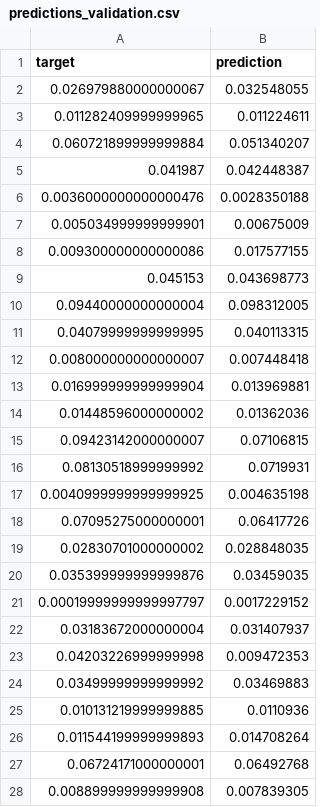
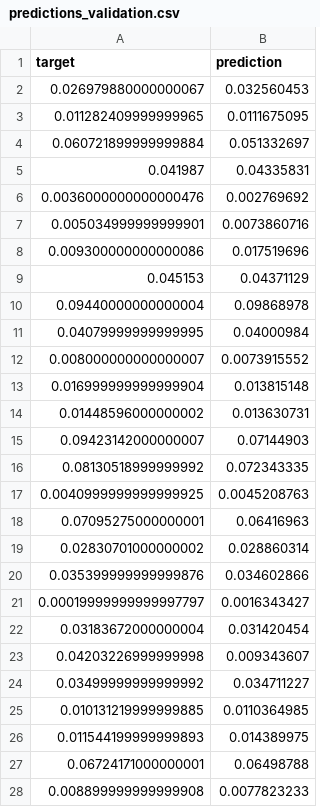
Before and after one commit to DaveScientist/Challenge, a CSV file: 4_Default_Xgboost/predictions_validation.csv, drawn as a sheet.

```diff
--- a/4_Default_Xgboost/predictions_validation.csv
+++ b/4_Default_Xgboost/predictions_validation.csv
@@ -1,28 +1,28 @@
 target,prediction
-0.026979880000000067,0.032548055
-0.011282409999999965,0.011224611
-0.060721899999999884,0.051340207
-0.041987,0.042448387
-0.0036000000000000476,0.0028350188
-0.005034999999999901,0.00675009
-0.009300000000000086,0.017577155
-0.045153,0.043698773
-0.09440000000000004,0.098312005
-0.04079999999999995,0.040113315
-0.008000000000000007,0.007448418
-0.016999999999999904,0.013969881
-0.01448596000000002,0.01362036
-0.09423142000000007,0.07106815
-0.08130518999999992,0.0719931
-0.0040999999999999925,0.004635198
-0.07095275000000001,0.06417726
-0.02830701000000002,0.028848035
-0.035399999999999876,0.03459035
-0.00019999999999997797,0.0017229152
-0.03183672000000004,0.031407937
-0.04203226999999998,0.009472353
-0.03499999999999992,0.03469883
-0.010131219999999885,0.0110936
-0.011544199999999893,0.014708264
-0.06724171000000001,0.06492768
-0.008899999999999908,0.007839305
+0.026979880000000067,0.032560453
+0.011282409999999965,0.0111675095
+0.060721899999999884,0.051332697
+0.041987,0.04335831
+0.0036000000000000476,0.002769692
+0.005034999999999901,0.0073860716
+0.009300000000000086,0.017519696
+0.045153,0.04371129
+0.09440000000000004,0.09868978
+0.04079999999999995,0.04000984
+0.008000000000000007,0.0073915552
+0.016999999999999904,0.013815148
+0.01448596000000002,0.013630731
+0.09423142000000007,0.07144903
+0.08130518999999992,0.072343335
+0.0040999999999999925,0.0045208763
+0.07095275000000001,0.06416963
+0.02830701000000002,0.028860314
+0.035399999999999876,0.034602866
+0.00019999999999997797,0.0016343427
+0.03183672000000004,0.031420454
+0.04203226999999998,0.009343607
+0.03499999999999992,0.034711227
+0.010131219999999885,0.0110364985
+0.011544199999999893,0.014389975
+0.06724171000000001,0.06498788
+0.008899999999999908,0.0077823233
```
Also changed, not shown: 6_Default_RandomForest/predictions_validation.csv, Ensemble/predictions_ensemble.csv, 48 other files.
